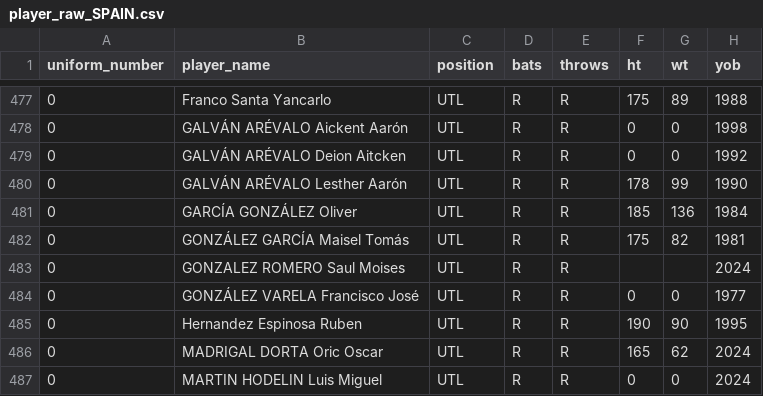
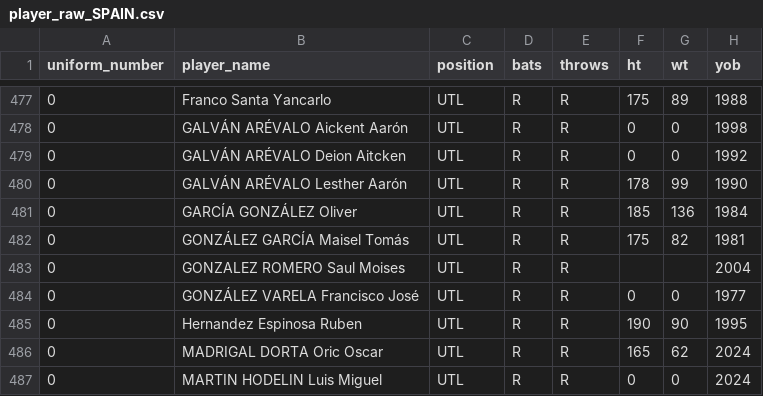
Before and after one commit to tonper19/ballgame, a CSV file: data/csv/player_raw_SPAIN.csv, drawn as a sheet; only a part is shown, gaps mark what is left out; the diff covers the shown part only.

```diff
--- a/data/csv/player_raw_SPAIN.csv
+++ b/data/csv/player_raw_SPAIN.csv
@@ -482,3 +482,3 @@ uniform_number,player_name,position,bats,throws,ht,wt,yob
 0,GONZÁLEZ GARCÍA Maisel Tomás,UTL,R,R,175,82,1981
-0,GONZALEZ ROMERO Saul Moises,UTL,R,R,,,2024
+0,GONZALEZ ROMERO Saul Moises,UTL,R,R,,,2004
 0,GONZÁLEZ VARELA Francisco José,UTL,R,R,0,0,1977
```
Also changed, not shown: 6 added rows elsewhere in this file, data/csv/dim_club.csv, data/csv/stats_batting_raw_hk_2024.csv, 47 other files.
